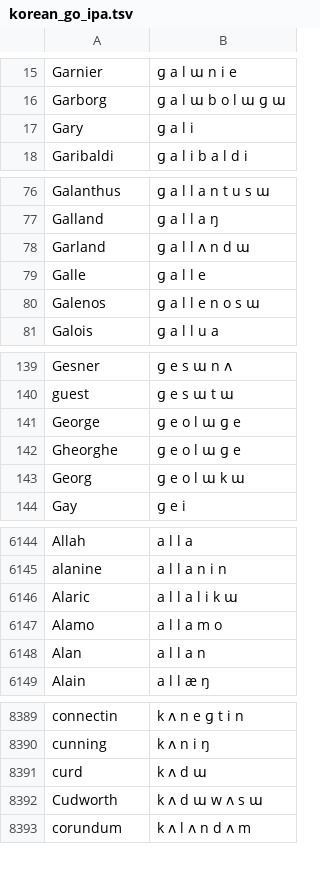
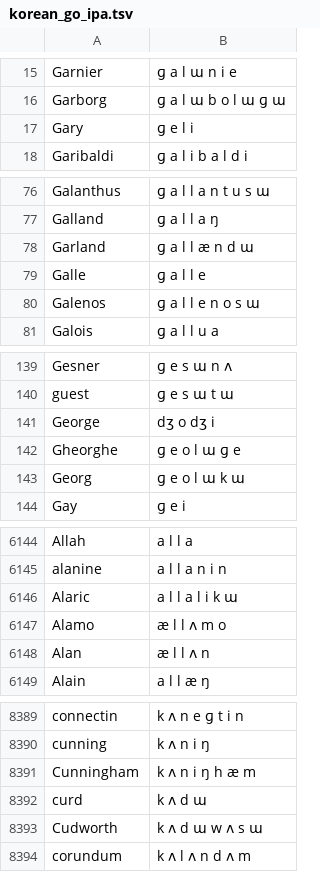
Before and after one commit to hwiorn/Unbounded-Korean, a TSV file: data/corpus/korean_go_ipa.tsv, drawn as a sheet; only a part is shown, gaps mark what is left out; the diff covers the shown part only.

Commit message:
fix: dedupe conflicting korean_go.tsv answers by majority vote, not last-line-wins
329 words appear more than once in korean_go.tsv with genuinely
different Hangul answers (e.g. "Daniel" -> 대니얼 eighteen times,
다니엘 once) -- likely a mix of one-off transcription slips and
different named entities that happen to share an English spelling.
hangul_answer_to_ipa_corpus.rs's dedup kept whichever occurrence came
first in the file, while eng_accuracy_check.rs/eng_bug_classifier.rs's
truth maps kept whichever came last -- an arbitrary, inconsistent pick
on both sides that graded eng.dict against an answer it was never
trained on.

This measurably explained most of the earlier "p2g_bug" bucket: 274 of
286 cases had a korean_go.tsv duplicate (197 genuine ties where either
answer is equally valid, 58 where eng.dict trained on a clear minority
answer instead of the dominant one) -- only ~12 were real P2G bugs.

All three tools now pick the most-frequent answer per word (ties broken
by first occurrence), so the corpus trains on the same answer the
benchmark checks against.

```diff
--- a/data/corpus/korean_go_ipa.tsv
+++ b/data/corpus/korean_go_ipa.tsv
@@ -16,3 +16,3 @@ Garnier	ɡ a l ɯ n i e
 Garborg	ɡ a l ɯ b o l ɯ ɡ ɯ
-Gary	ɡ a l i
+Gary	ɡ e l i
 Garibaldi	ɡ a l i b a l d i
@@ -77,3 +77,3 @@ Galanthus	ɡ a l l a n t u s ɯ
 Galland	ɡ a l l a ŋ
-Garland	ɡ a l l ʌ n d ɯ
+Garland	ɡ a l l æ n d ɯ
 Galle	ɡ a l l e
@@ -140,3 +140,3 @@ Gesner	ɡ e s ɯ n ʌ
 guest	ɡ e s ɯ t ɯ
-George	ɡ e o l ɯ ɡ e
+George	dʒ o dʒ i
 Gheorghe	ɡ e o l ɯ ɡ e
@@ -6146,4 +6146,4 @@ alanine	a l l a n i n
 Alaric	a l l a l i k ɯ
-Alamo	a l l a m o
-Alan	a l l a n
+Alamo	æ l l ʌ m o
+Alan	æ l l ʌ n
 Alain	a l l æ ŋ
@@ -8390,2 +8390,3 @@ connectin	k ʌ n e ɡ t i n
 cunning	k ʌ n i ŋ
+Cunningham	k ʌ n i ŋ h æ m
 curd	k ʌ d ɯ
```
Also changed, not shown: 69 edited cells elsewhere in this file, 4 other files.
